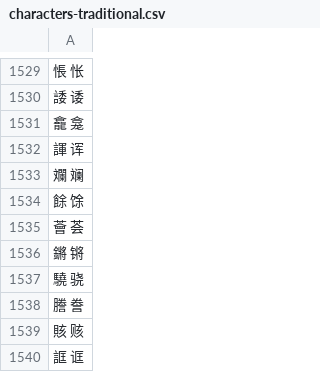
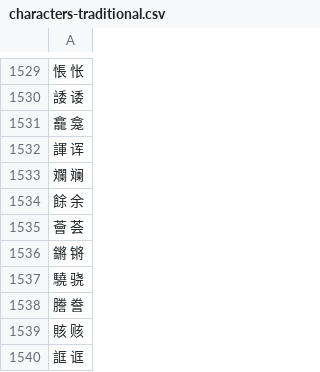
Before and after one commit to sph-mn/hanyu, a CSV file: data/characters-traditional.csv, drawn as a sheet; only a part is shown, gaps mark what is left out.

```diff
--- a/data/characters-traditional.csv
+++ b/data/characters-traditional.csv
@@ -1533,3 +1533,3 @@
 斕 斓
-餘 馀
+餘 余
 薈 荟
```
Also changed, not shown: data/characters-nonstandard.csv, 5 other files.
